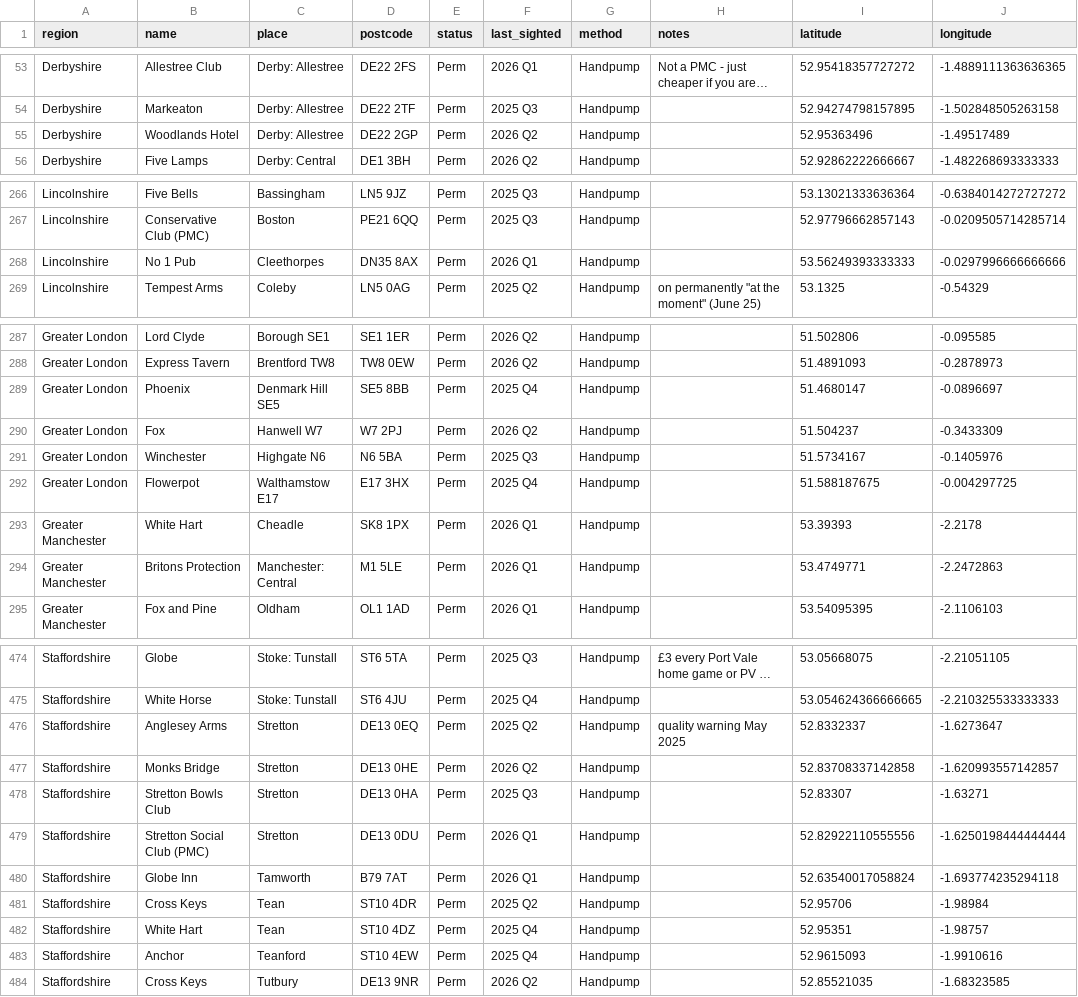
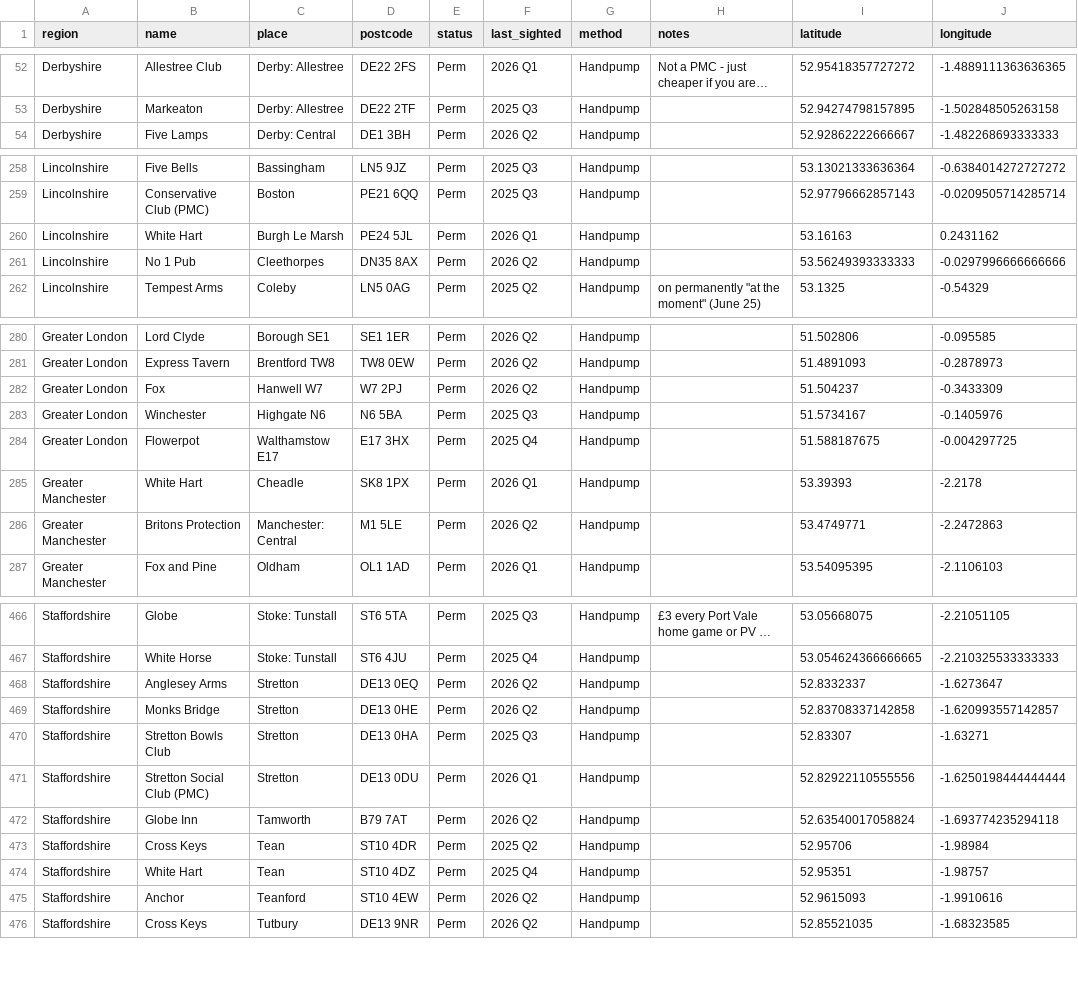
Before and after one commit to fred-cook/Bass-map, a CSV file: pub_locations/permanent_locations.csv, drawn as a sheet; only a part is shown, gaps mark what is left out; long unchanged cells end in …; removed rows and columns are numbered as before the commit, all else as after; the diff covers the shown part only; the diff names each change by its address in the sheet, - before the commit and + after, or states it on an @@ line.

```diff
--- a/pub_locations/permanent_locations.csv
+++ b/pub_locations/permanent_locations.csv
-row 55: Derbyshire | Woodlands Hotel | Derby: Allestree | DE22 2GP | Perm | 2026 Q2 | Handpump |  | 52.95363496 | -1.49517489
+row 260: Lincolnshire | White Hart | Burgh Le Marsh | PE24 5JL | Perm | 2026 Q1 | Handpump |  | 53.16163 | 0.2431162
-F261 (last_sighted): 2026 Q1
+F261 (last_sighted): 2026 Q2
-row 289: Greater London | Phoenix | Denmark Hill SE5 | SE5 8BB | Perm | 2025 Q4 | Handpump |  | 51.4680147 | -0.0896697
-F286 (last_sighted): 2026 Q1
+F286 (last_sighted): 2026 Q2
-F468 (last_sighted): 2025 Q2
+F468 (last_sighted): 2026 Q2
-H468 (notes): quality warning May 2025
+H468 (notes): (empty)
-F472 (last_sighted): 2026 Q1
+F472 (last_sighted): 2026 Q2
-F475 (last_sighted): 2025 Q4
+F475 (last_sighted): 2026 Q2
```
Also changed, not shown: 1 added row, 8 removed rows and 55 edited cells elsewhere in this file, pub_locations/guest_locations.csv.
